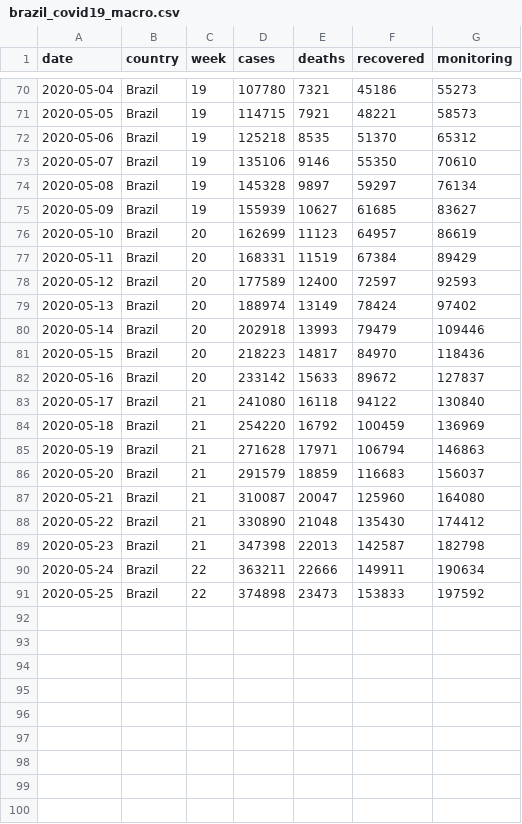
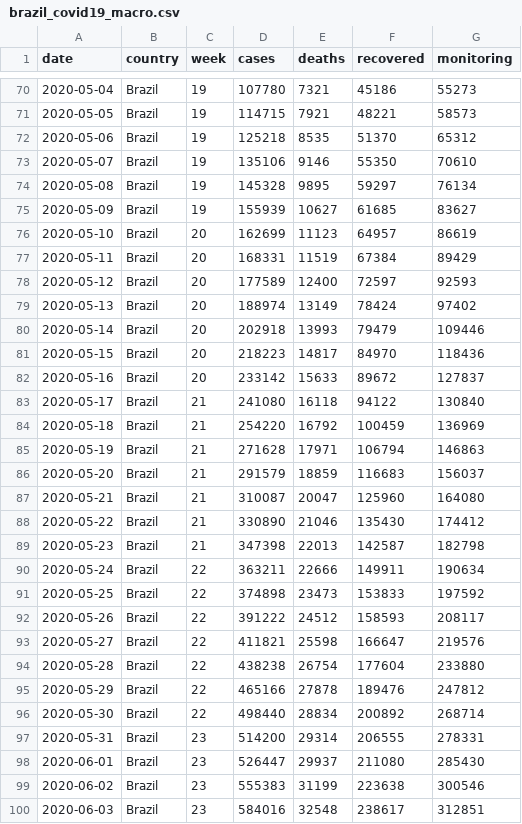
Before and after one commit to fcampos300/covid19, a CSV file: dataset/brazil_covid19_macro.csv, drawn as a sheet; only a part is shown, gaps mark what is left out.

```diff
--- a/dataset/brazil_covid19_macro.csv
+++ b/dataset/brazil_covid19_macro.csv
@@ -73,3 +73,3 @@ date,country,week,cases,deaths,recovered,monitoring
 2020-05-07,Brazil,19,135106,9146,55350,70610
-2020-05-08,Brazil,19,145328,9897,59297,76134
+2020-05-08,Brazil,19,145328,9895,59297,76134
 2020-05-09,Brazil,19,155939,10627,61685,83627
@@ -87,3 +87,3 @@ date,country,week,cases,deaths,recovered,monitoring
 2020-05-21,Brazil,21,310087,20047,125960,164080
-2020-05-22,Brazil,21,330890,21048,135430,174412
+2020-05-22,Brazil,21,330890,21046,135430,174412
 2020-05-23,Brazil,21,347398,22013,142587,182798
@@ -91 +91,10 @@ date,country,week,cases,deaths,recovered,monitoring
 2020-05-25,Brazil,22,374898,23473,153833,197592
+2020-05-26,Brazil,22,391222,24512,158593,208117
+2020-05-27,Brazil,22,411821,25598,166647,219576
+2020-05-28,Brazil,22,438238,26754,177604,233880
+2020-05-29,Brazil,22,465166,27878,189476,247812
+2020-05-30,Brazil,22,498440,28834,200892,268714
+2020-05-31,Brazil,23,514200,29314,206555,278331
+2020-06-01,Brazil,23,526447,29937,211080,285430
+2020-06-02,Brazil,23,555383,31199,223638,300546
+2020-06-03,Brazil,23,584016,32548,238617,312851
```
Also changed, not shown: 2 other files.
